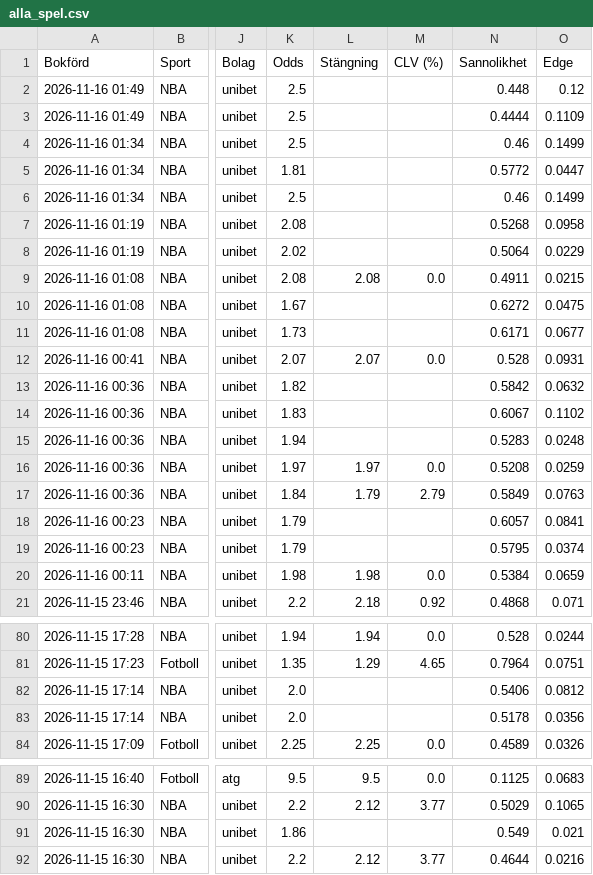
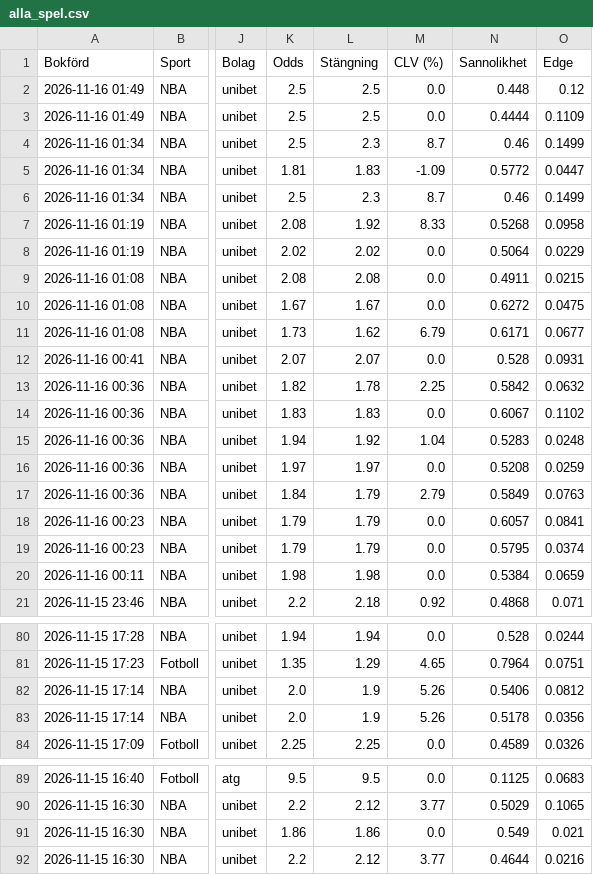
Before and after one commit to FatFockFrank888/propsbot, a CSV file: site/csv/alla_spel.csv, drawn as a sheet; only a part is shown, gaps mark what is left out; the diff covers the shown part only; the diff names each change by its address in the sheet, - before the commit and + after, or states it on an @@ line.

```diff
--- a/site/csv/alla_spel.csv
+++ b/site/csv/alla_spel.csv
-L2:L3 (Stängning): (empty)
+L2:L3 (Stängning): 2.5
-M2:M3 (CLV (%)): (empty)
+M2:M3 (CLV (%)): 0.0
-L4 (Stängning): (empty)
+L4 (Stängning): 2.3
-M4 (CLV (%)): (empty)
+M4 (CLV (%)): 8.7
-L5 (Stängning): (empty)
+L5 (Stängning): 1.83
-M5 (CLV (%)): (empty)
+M5 (CLV (%)): -1.09
-L6 (Stängning): (empty)
+L6 (Stängning): 2.3
-M6 (CLV (%)): (empty)
+M6 (CLV (%)): 8.7
-L7 (Stängning): (empty)
+L7 (Stängning): 1.92
-M7 (CLV (%)): (empty)
+M7 (CLV (%)): 8.33
-L8 (Stängning): (empty)
+L8 (Stängning): 2.02
-M8 (CLV (%)): (empty)
+M8 (CLV (%)): 0.0
-L10 (Stängning): (empty)
+L10 (Stängning): 1.67
-M10 (CLV (%)): (empty)
+M10 (CLV (%)): 0.0
-L11 (Stängning): (empty)
+L11 (Stängning): 1.62
-M11 (CLV (%)): (empty)
+M11 (CLV (%)): 6.79
-L13 (Stängning): (empty)
+L13 (Stängning): 1.78
-M13 (CLV (%)): (empty)
+M13 (CLV (%)): 2.25
-L14 (Stängning): (empty)
+L14 (Stängning): 1.83
-M14 (CLV (%)): (empty)
+M14 (CLV (%)): 0.0
-L15 (Stängning): (empty)
+L15 (Stängning): 1.92
-M15 (CLV (%)): (empty)
+M15 (CLV (%)): 1.04
-L18:L19 (Stängning): (empty)
+L18:L19 (Stängning): 1.79
-M18:M19 (CLV (%)): (empty)
+M18:M19 (CLV (%)): 0.0
-L82:L83 (Stängning): (empty)
+L82:L83 (Stängning): 1.9
-M82:M83 (CLV (%)): (empty)
+M82:M83 (CLV (%)): 5.26
-L91 (Stängning): (empty)
+L91 (Stängning): 1.86
-M91 (CLV (%)): (empty)
+M91 (CLV (%)): 0.0
```
Also changed, not shown: 12 edited cells elsewhere in this file, site/csv/live.csv, site/csv/nba.csv, 14 other files.
